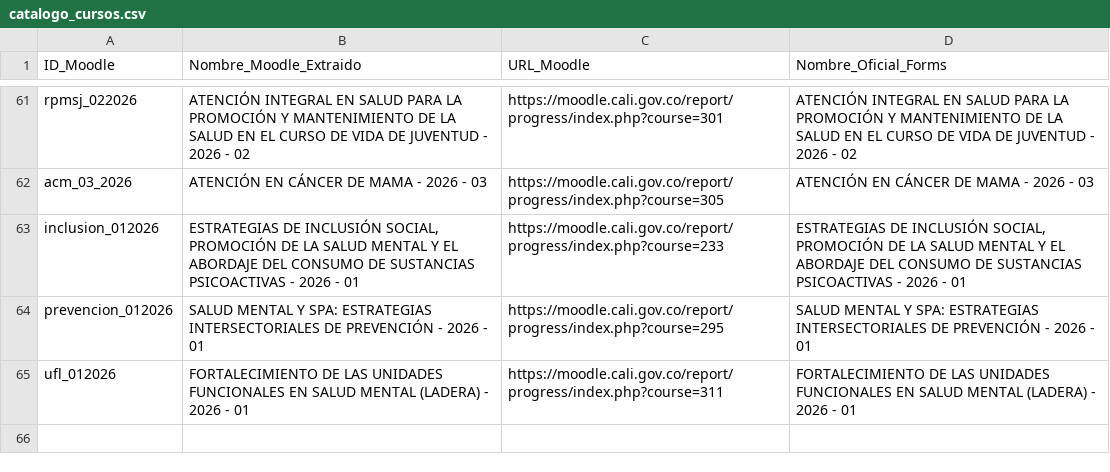
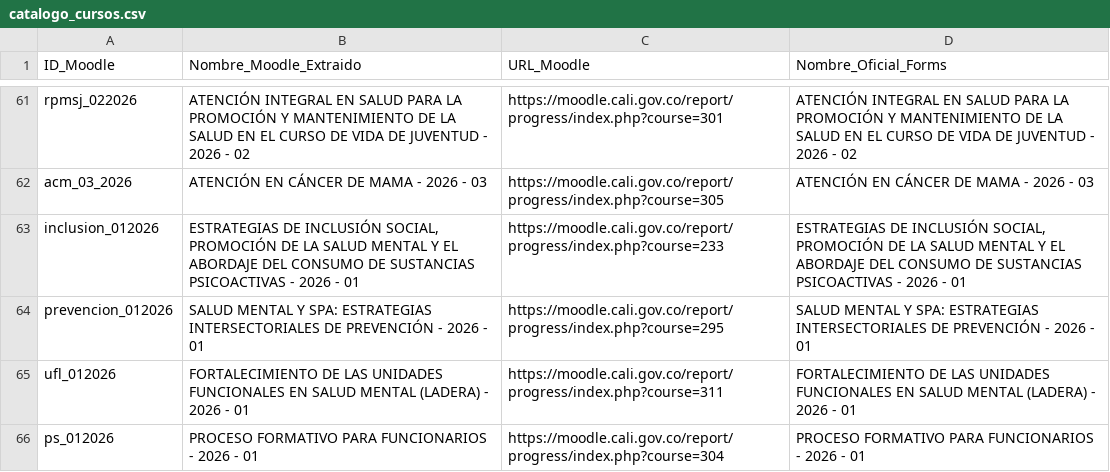
Before and after one commit to SecSaludCali/Tesis_Moodle, a CSV file: catalogo_cursos.csv, drawn as a sheet; only a part is shown, gaps mark what is left out; the diff names each change by its address in the sheet, - before the commit and + after, or states it on an @@ line.

```diff
--- a/catalogo_cursos.csv
+++ b/catalogo_cursos.csv
+row 66: ps_012026 | PROCESO FORMATIVO PARA FUNCIONARIOS - 2026 - 01 | https://moodle.cali.gov.co/report/progress/index.php?course=304 | PROCESO FORMATIVO PARA FUNCIONARIOS - 2026 - 01
```
Also changed, not shown: descargas_moodle/progress.sello_012025.csv, descargas_moodle/progress.soat_012026.csv, 29 other files.
